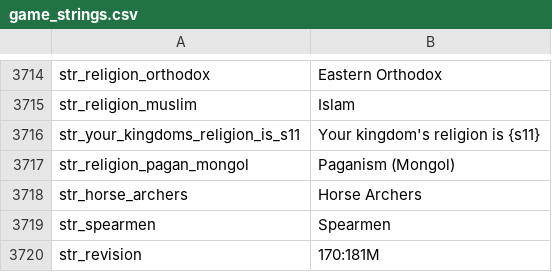
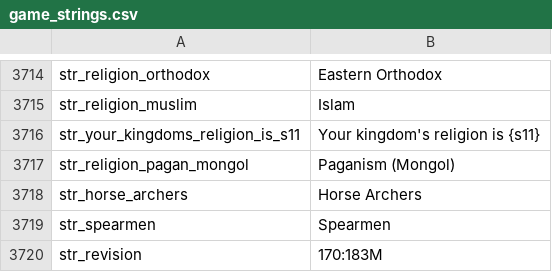
Before and after one commit to zac123456789123/mountblade-ad1257svn-chinese-translation, a CSV file: trunk/cns_ref/en_base/game_strings.csv, drawn as a sheet; only a part is shown, gaps mark what is left out.

```diff
--- a/trunk/cns_ref/en_base/game_strings.csv
+++ b/trunk/cns_ref/en_base/game_strings.csv
@@ -3719,2 +3719,2 @@ str_horse_archers|Horse Archers
 str_spearmen|Spearmen
-str_revision|170:181M
+str_revision|170:183M
```
Also changed, not shown: trunk/cns/game_menus.csv, trunk/cns_ref/en_base/game_menus.csv, 7 other files.
